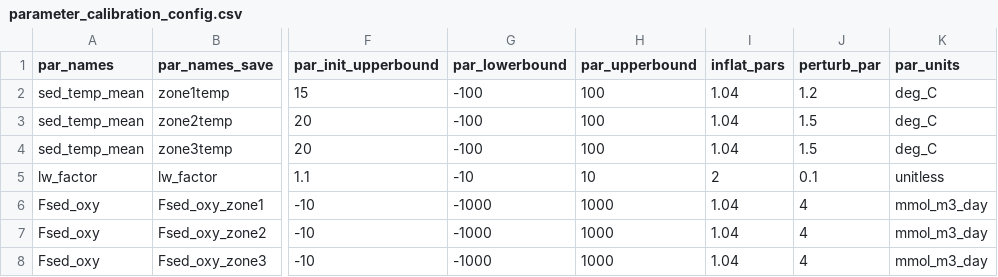
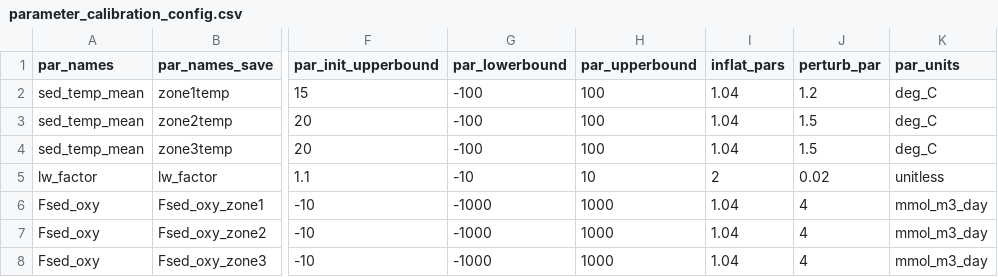
Before and after one commit to wwoelmer/SUNP_fcasts_temp_DO_MS, a CSV file: configuration/UC_analysis/parameter_calibration_config.csv, drawn as a sheet; only a part is shown, gaps mark what is left out; the diff names each change by its address in the sheet, - before the commit and + after, or states it on an @@ line.

Commit message:
set lw factor perturb back to 0.02

```diff
--- a/configuration/UC_analysis/parameter_calibration_config.csv
+++ b/configuration/UC_analysis/parameter_calibration_config.csv
-J5 (perturb_par): 0.1
+J5 (perturb_par): 0.02
```
